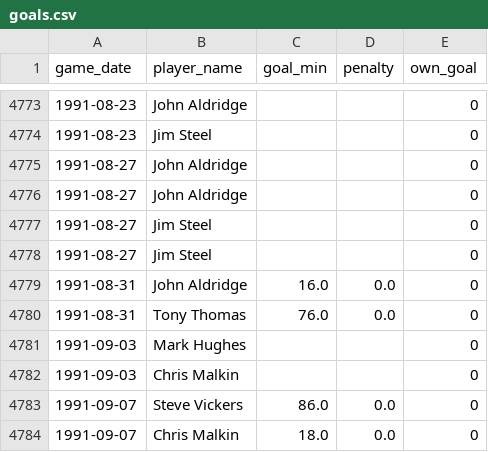
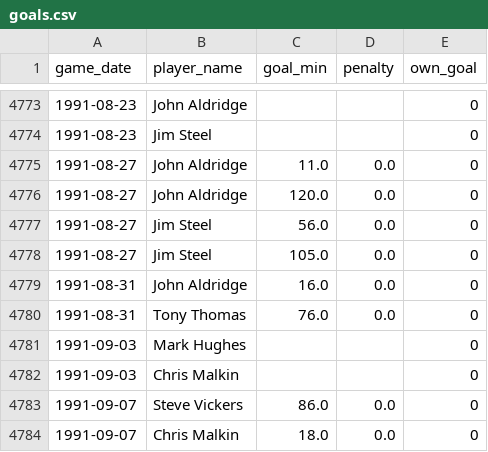
Before and after one commit to petebrown/pre-2023-data-prep, a CSV file: data/goals.csv, drawn as a sheet; only a part is shown, gaps mark what is left out; the diff covers the shown part only.

```diff
--- a/data/goals.csv
+++ b/data/goals.csv
@@ -4774,6 +4774,6 @@ game_date,player_name,goal_min,penalty,own_goal
 1991-08-23,Jim Steel,,,0
-1991-08-27,John Aldridge,,,0
-1991-08-27,John Aldridge,,,0
-1991-08-27,Jim Steel,,,0
-1991-08-27,Jim Steel,,,0
+1991-08-27,John Aldridge,11.0,0.0,0
+1991-08-27,John Aldridge,120.0,0.0,0
+1991-08-27,Jim Steel,56.0,0.0,0
+1991-08-27,Jim Steel,105.0,0.0,0
 1991-08-31,John Aldridge,16.0,0.0,0
```
Also changed, not shown: 8 removed rows and 28 edited cells elsewhere in this file, data/red_cards.csv, 3 other files.
